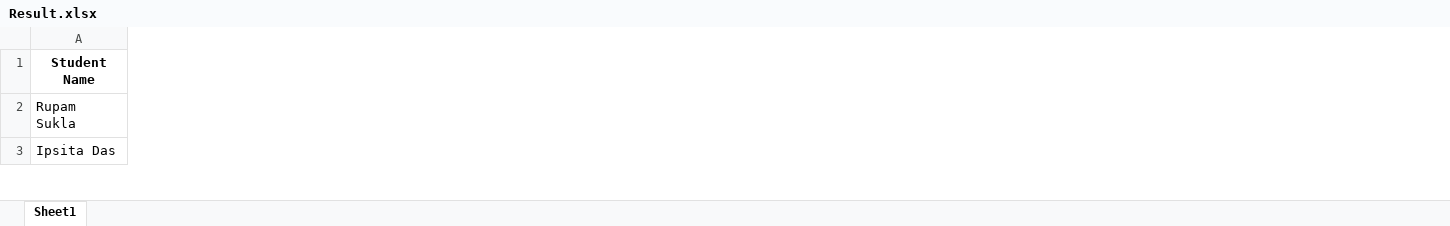
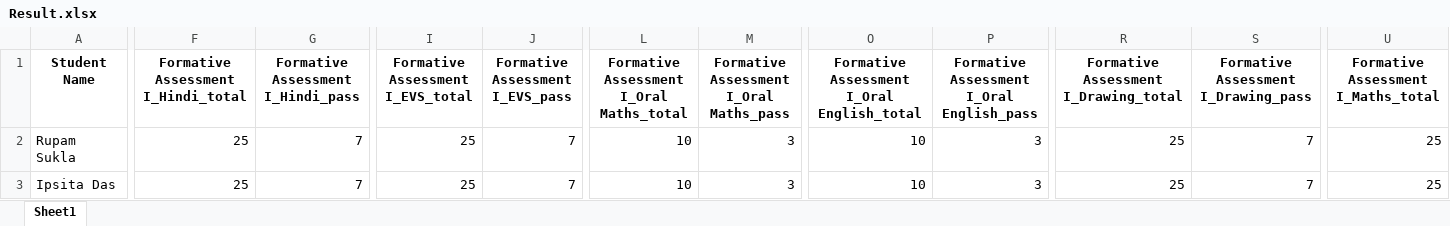
Before and after one commit to tek2991/Results, an Excel workbook: UKG/Result.xlsx, sheet Sheet1, drawn as a sheet; only a part is shown, gaps mark what is left out; values as stored, in another font and other column widths than the file's, no borders; the diff covers the shown part only; the diff names each change by its address in the sheet, - before the commit and + after, or states it on an @@ line.

```diff
--- a/UKG/Result.xlsx (sheet Sheet1)
+++ b/UKG/Result.xlsx (sheet Sheet1)
+column F, rows 1-3: Formative Assessment I_Hindi_total | 25 | 25
+column G, rows 1-3: Formative Assessment I_Hindi_pass | 7 | 7
+column I (Formative Assessment I_EVS_total), rows 2-3: 25 | 25
+column J (Formative Assessment I_EVS_pass), rows 2-3: 7 | 7
+column L, rows 1-3: Formative Assessment I_Oral Maths_total | 10 | 10
+column M, rows 1-3: Formative Assessment I_Oral Maths_pass | 3 | 3
+column O, rows 1-3: Formative Assessment I_Oral English_total | 10 | 10
+column P, rows 1-3: Formative Assessment I_Oral English_pass | 3 | 3
+column R, rows 1-3: Formative Assessment I_Drawing_total | 25 | 25
+column S, rows 1-3: Formative Assessment I_Drawing_pass | 7 | 7
+column U, rows 1-3: Formative Assessment I_Maths_total | 25 | 25
```
Also changed, not shown: 52 added columns and 275 edited cells elsewhere in this sheet, LKG/Result.xlsx, NURSERY/Result.xlsx, 5 other files.
